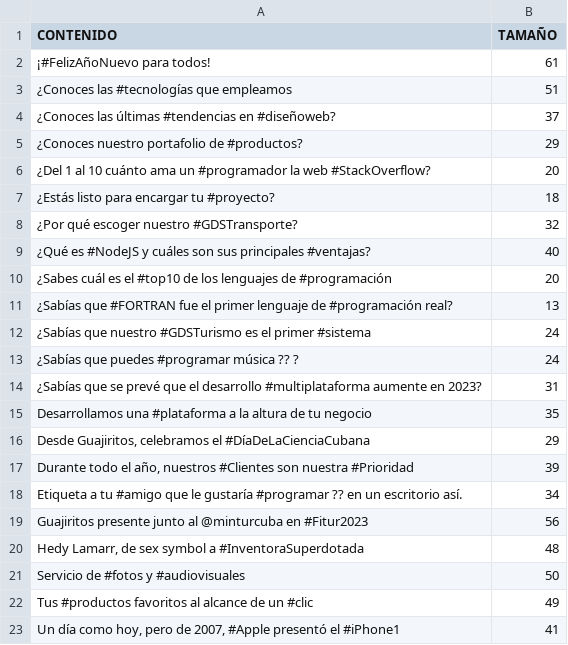
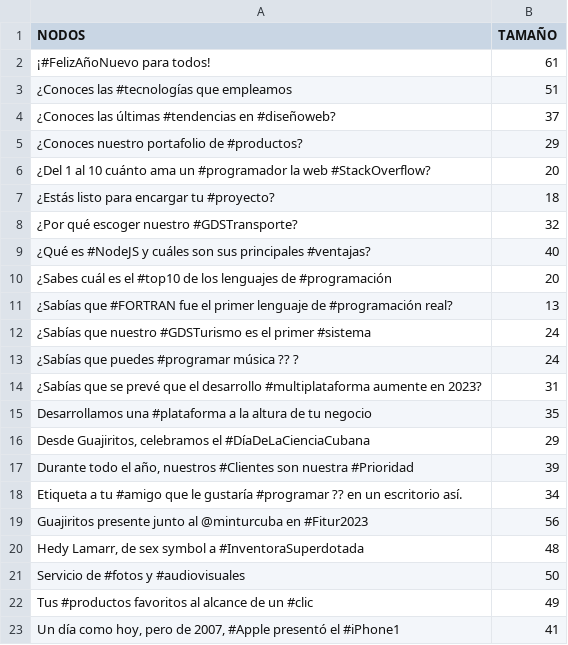
Before and after one commit to daironpf/ElPandaCreador, a CSV file: Neo4j/leccion #14 Como llevar tus datos desde EXCEL hasta Neo4j/Tamanno de publicaciones.csv (was Neo4j/leccion #14 Como llevar tus datos desde EXCEL hasta Neo4j/publicacion.csv), drawn as a sheet.

Commit message:
Modifique algunos datos

```diff
--- a/Neo4j/leccion #14 Como llevar tus datos desde EXCEL hasta Neo4j/publicacion.csv
+++ b/Neo4j/leccion #14 Como llevar tus datos desde EXCEL hasta Neo4j/Tamanno de publicaciones.csv
@@ -1,2 +1,2 @@
-CONTENIDO,TAMAÑO
+NODOS,TAMAÑO
 ¡#FelizAñoNuevo para todos! ,61
```
Also changed, not shown: Neo4j/leccion #14 Como llevar tus datos desde EXCEL hasta Neo4j/Tamanno de usuario.csv, 4 other files.
